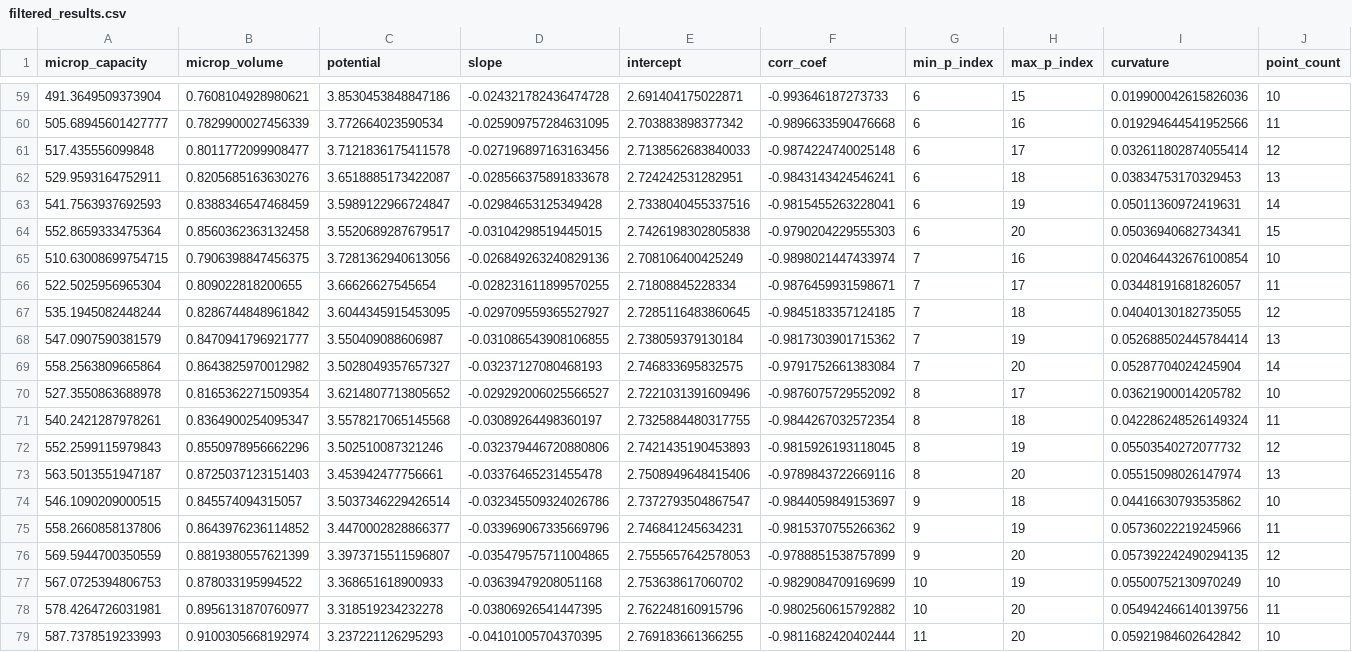
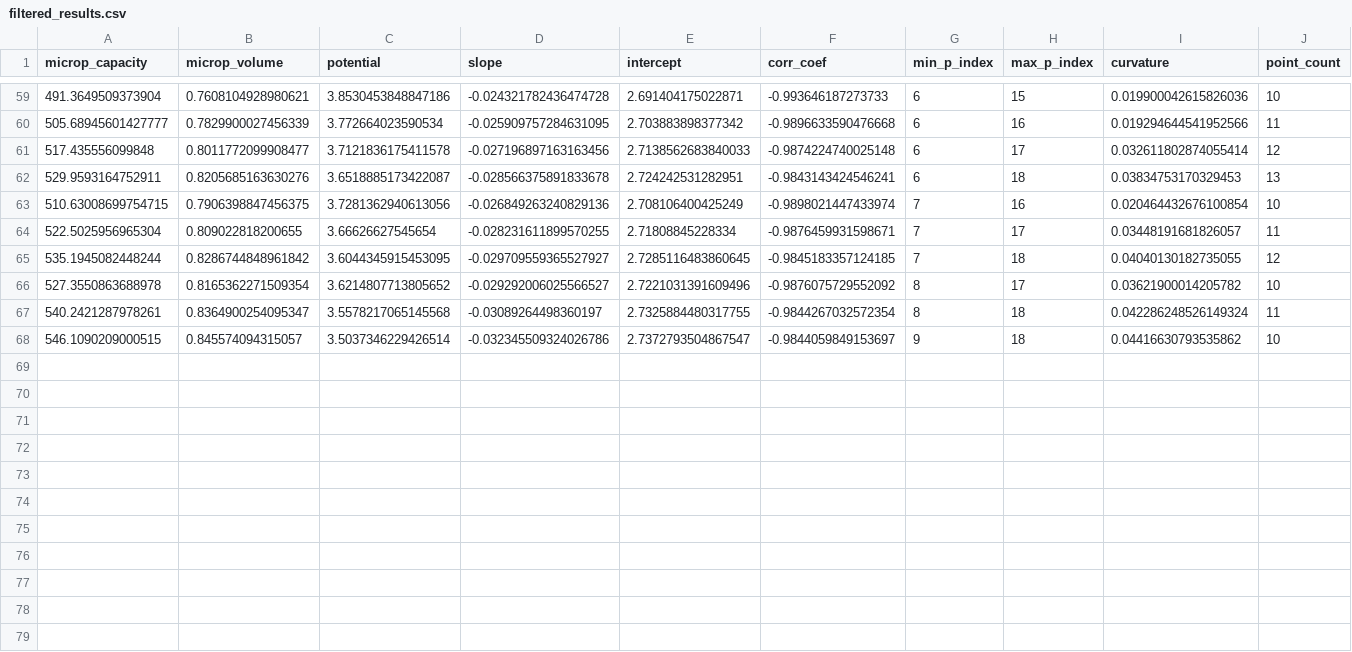
Before and after one commit to sblanky/dubstandard, a CSV file: example/DAoptimum/TPB-DMTP-COF/filtered_results.csv, drawn as a sheet; only a part is shown, gaps mark what is left out; rows hold the shown columns only; the diff names each change by its address in the sheet, - before the commit and + after, or states it on an @@ line.

```diff
--- a/example/DAoptimum/TPB-DMTP-COF/filtered_results.csv
+++ b/example/DAoptimum/TPB-DMTP-COF/filtered_results.csv
-row 63: 541.7563937692593 | 0.8388346547468459 | 3.5989122966724847 | -0.02984653125349428 | 2.7338040455337516 | -0.9815455263228041 | 6 | 19 | 0.05011360972419631 | 14
-row 64: 552.8659333475364 | 0.8560362363132458 | 3.5520689287679517 | -0.03104298519445015 | 2.7426198302805838 | -0.9790204229555303 | 6 | 20 | 0.05036940682734341 | 15
-row 68: 547.0907590381579 | 0.8470941796921777 | 3.550409088606987 | -0.031086543908106855 | 2.738059379130184 | -0.9817303901715362 | 7 | 19 | 0.052688502445784414 | 13
-row 69: 558.2563809665864 | 0.8643825970012982 | 3.5028049357657327 | -0.03237127080468193 | 2.746833695832575 | -0.9791752661383084 | 7 | 20 | 0.05287704024245904 | 14
-row 72: 552.2599115979843 | 0.8550978956662296 | 3.502510087321246 | -0.032379446720880806 | 2.7421435190453893 | -0.9815926193118045 | 8 | 19 | 0.05503540272077732 | 12
-row 73: 563.5013551947187 | 0.8725037123151403 | 3.453942477756661 | -0.03376465231455478 | 2.7508949648415406 | -0.9789843722669116 | 8 | 20 | 0.05515098026147974 | 13
-row 75: 558.2660858137806 | 0.8643976236114852 | 3.4470002828866377 | -0.033969067335669796 | 2.746841245634231 | -0.9815370755266362 | 9 | 19 | 0.05736022219245966 | 11
-row 76: 569.5944700350559 | 0.8819380557621399 | 3.3973715511596807 | -0.035479575711004865 | 2.7555657642578053 | -0.9788851538757899 | 9 | 20 | 0.057392242490294135 | 12
-row 77: 567.0725394806753 | 0.878033195994522 | 3.368651618900933 | -0.03639479208051168 | 2.753638617060702 | -0.9829084709169699 | 10 | 19 | 0.05500752130970249 | 10
-row 78: 578.4264726031981 | 0.8956131870760977 | 3.318519234232278 | -0.03806926541447395 | 2.762248160915796 | -0.9802560615792882 | 10 | 20 | 0.054942466140139756 | 11
-row 79: 587.7378519233993 | 0.9100305668192974 | 3.237221126295293 | -0.04101005704370395 | 2.769183661366255 | -0.9811682420402444 | 11 | 20 | 0.05921984602642842 | 10
```
Also changed, not shown: example/DAoptimum/Al_fumarate/filtered_results.csv, example/DAoptimum/DMOF-1/filtered_results.csv, 38 other files.
